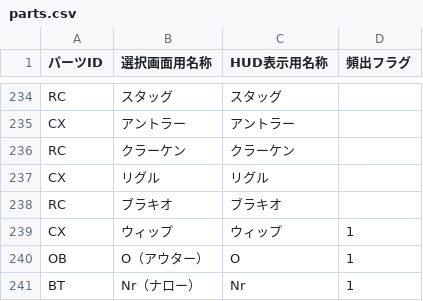
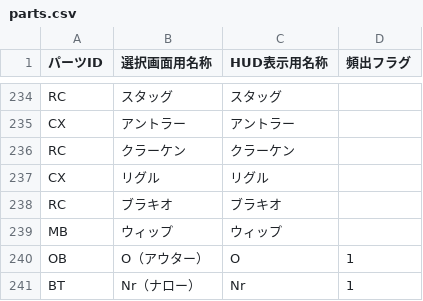
Before and after one commit to inagaki-kado/ibs_mini, a CSV file: parts.csv, drawn as a sheet; only a part is shown, gaps mark what is left out.

```diff
--- a/parts.csv
+++ b/parts.csv
@@ -238,3 +238,3 @@ CX,リグル,リグル,
 RC,ブラキオ,ブラキオ,
-CX,ウィップ,ウィップ,1
+MB,ウィップ,ウィップ,
 OB,O（アウター）,O,1
```
Also changed, not shown: 1 other file.
